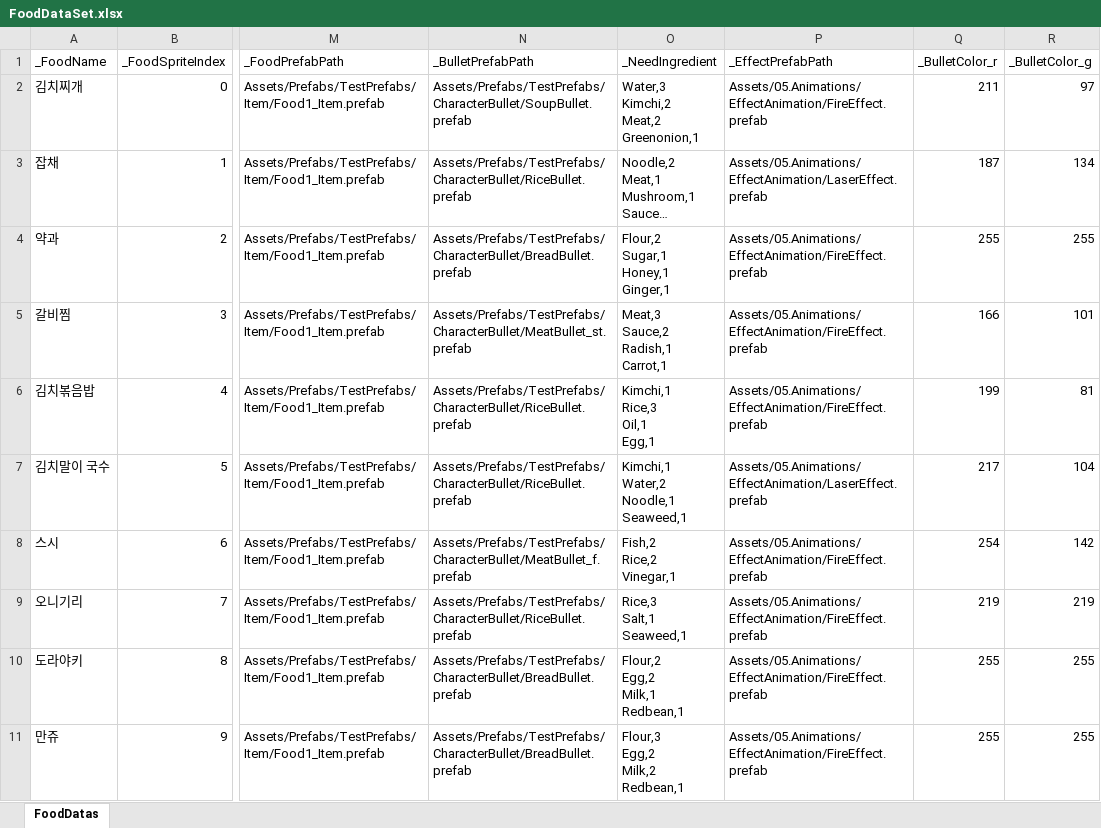
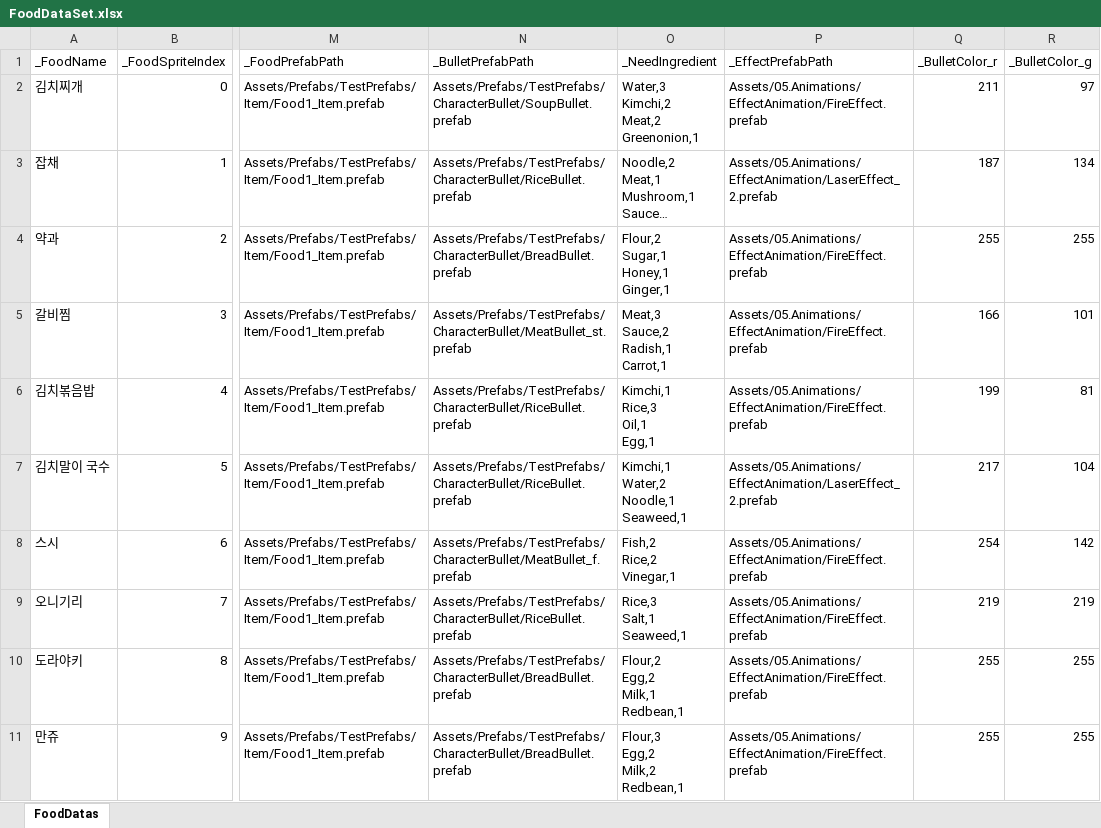
Before and after one commit to JungBin1225/ServeWay, an Excel workbook: ServeWay_Project/Assets/07.Data/FoodDataSet.xlsx, sheet FoodDatas, drawn as a sheet; only a part is shown, gaps mark what is left out; long unchanged cells end in …; values as stored, in another font and other column widths than the file's, no borders; the diff covers the shown part only; the diff names each change by its address in the sheet, - before the commit and + after, or states it on an @@ line.

```diff
--- a/ServeWay_Project/Assets/07.Data/FoodDataSet.xlsx (sheet FoodDatas)
+++ b/ServeWay_Project/Assets/07.Data/FoodDataSet.xlsx (sheet FoodDatas)
-P3 (_EffectPrefabPath): Assets/05.Animations/EffectAnimation/LaserEffect.prefab
+P3 (_EffectPrefabPath): Assets/05.Animations/EffectAnimation/LaserEffect_2.prefab
-P7 (_EffectPrefabPath): Assets/05.Animations/EffectAnimation/LaserEffect.prefab
+P7 (_EffectPrefabPath): Assets/05.Animations/EffectAnimation/LaserEffect_2.prefab
```
Also changed, not shown: 9 edited cells elsewhere in this sheet, ServeWay_Project/Assets/07.Data/StartFoodDataSet.xlsx, 17 other files.
